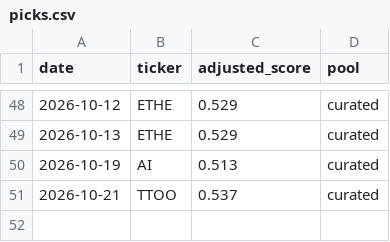
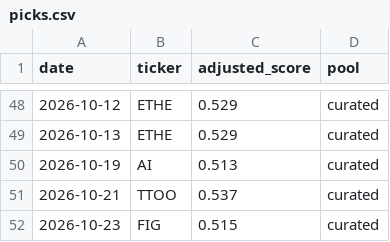
Before and after one commit to cbaduboateng/nicol-calcium-score, a CSV file: portfolio/picks.csv, drawn as a sheet; only a part is shown, gaps mark what is left out.

```diff
--- a/portfolio/picks.csv
+++ b/portfolio/picks.csv
@@ -51 +51,2 @@ date,ticker,adjusted_score,pool
 2026-10-21,TTOO,0.537,curated
+2026-10-23,FIG,0.515,curated
```
